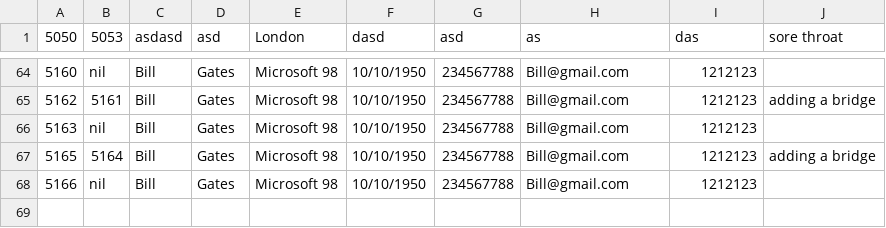
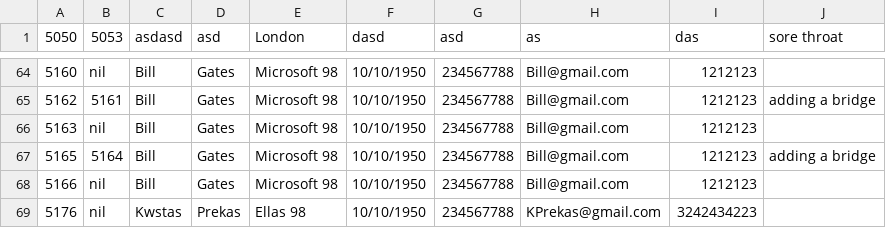
Before and after one commit to Muffin1/MEDI6, a CSV file: Group Project/csv/patient.csv, drawn as a sheet; only a part is shown, gaps mark what is left out; the diff names each change by its address in the sheet, - before the commit and + after, or states it on an @@ line.

Commit message:
updating patient class tests

```diff
--- a/Group Project/csv/patient.csv
+++ b/Group Project/csv/patient.csv
+row 69: 5176 | nil | Kwstas | Prekas | Ellas 98 | 10/10/1950 | 234567788 | KPrekas@gmail.com | 3242434223
```
Also changed, not shown: 2 other files.
